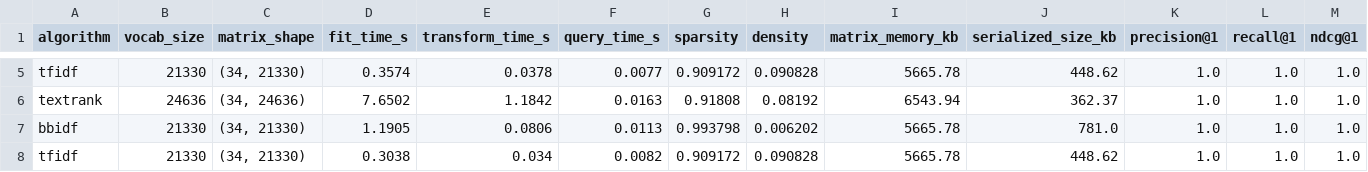
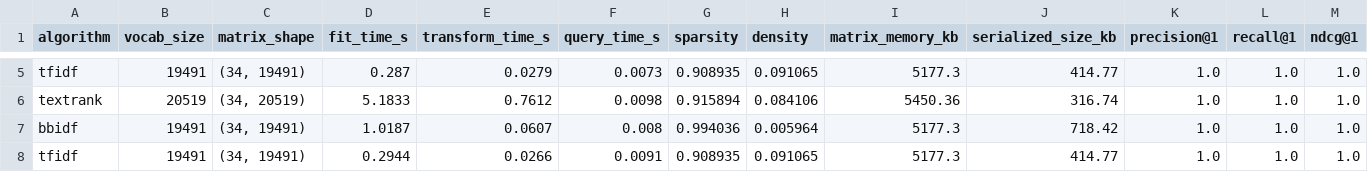
Before and after one commit to ablx-ric/bb-idf, a CSV file: output/benchmark/benchmark_all_runs.csv, drawn as a sheet; only a part is shown, gaps mark what is left out; the diff covers the shown part only; the diff names each change by its address in the sheet, - before the commit and + after, or states it on an @@ line.

```diff
--- a/output/benchmark/benchmark_all_runs.csv
+++ b/output/benchmark/benchmark_all_runs.csv
-B5 (vocab_size): 21330
+B5 (vocab_size): 19491
-C5 (matrix_shape): (34, 21330)
+C5 (matrix_shape): (34, 19491)
-D5 (fit_time_s): 0.3574
+D5 (fit_time_s): 0.287
-E5 (transform_time_s): 0.0378
+E5 (transform_time_s): 0.0279
-F5 (query_time_s): 0.0077
+F5 (query_time_s): 0.0073
-G5 (sparsity): 0.909172
+G5 (sparsity): 0.908935
-H5 (density): 0.090828
+H5 (density): 0.091065
-I5 (matrix_memory_kb): 5665.78
+I5 (matrix_memory_kb): 5177.3
-J5 (serialized_size_kb): 448.62
+J5 (serialized_size_kb): 414.77
-B6 (vocab_size): 24636
+B6 (vocab_size): 20519
-C6 (matrix_shape): (34, 24636)
+C6 (matrix_shape): (34, 20519)
-D6 (fit_time_s): 7.6502
+D6 (fit_time_s): 5.1833
-E6 (transform_time_s): 1.1842
+E6 (transform_time_s): 0.7612
-F6 (query_time_s): 0.0163
+F6 (query_time_s): 0.0098
-G6 (sparsity): 0.91808
+G6 (sparsity): 0.915894
-H6 (density): 0.08192
+H6 (density): 0.084106
-I6 (matrix_memory_kb): 6543.94
+I6 (matrix_memory_kb): 5450.36
-J6 (serialized_size_kb): 362.37
+J6 (serialized_size_kb): 316.74
-B7:B8 (vocab_size): 21330
+B7:B8 (vocab_size): 19491
-C7:C8 (matrix_shape): (34, 21330)
+C7:C8 (matrix_shape): (34, 19491)
-D7 (fit_time_s): 1.1905
+D7 (fit_time_s): 1.0187
-E7 (transform_time_s): 0.0806
+E7 (transform_time_s): 0.0607
-F7 (query_time_s): 0.0113
+F7 (query_time_s): 0.008
-G7 (sparsity): 0.993798
+G7 (sparsity): 0.994036
-H7 (density): 0.006202
+H7 (density): 0.005964
-I7:I8 (matrix_memory_kb): 5665.78
+I7:I8 (matrix_memory_kb): 5177.3
-J7 (serialized_size_kb): 781.0
+J7 (serialized_size_kb): 718.42
-D8 (fit_time_s): 0.3038
+D8 (fit_time_s): 0.2944
-E8 (transform_time_s): 0.034
+E8 (transform_time_s): 0.0266
-F8 (query_time_s): 0.0082
+F8 (query_time_s): 0.0091
-G8 (sparsity): 0.909172
+G8 (sparsity): 0.908935
-H8 (density): 0.090828
+H8 (density): 0.091065
-J8 (serialized_size_kb): 448.62
+J8 (serialized_size_kb): 414.77
```
Also changed, not shown: 99 edited cells elsewhere in this file, output/benchmark/benchmark_summary.csv, output/metrics/bbidf_keywords.csv, 24 other files.
